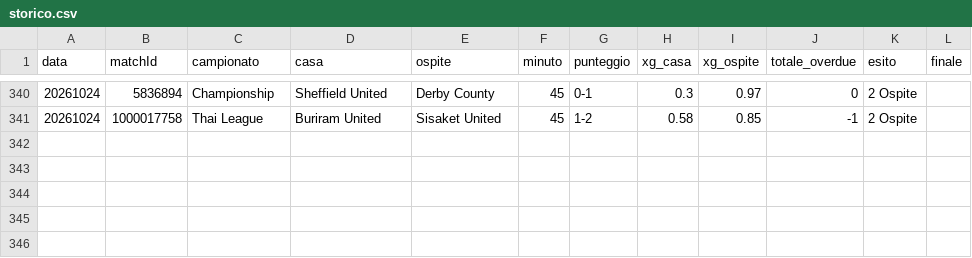
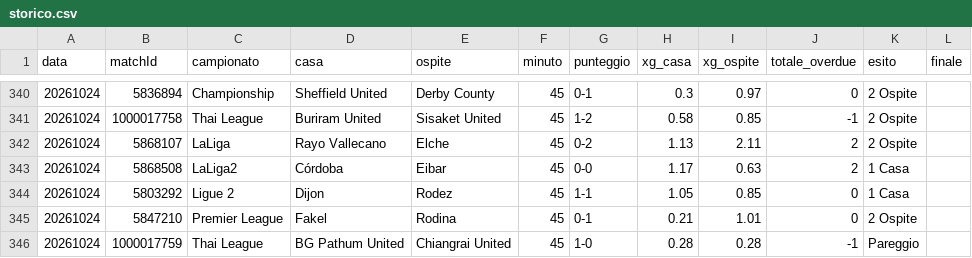
Before and after one commit to edbass1/xg-overdue-live, a CSV file: storico.csv, drawn as a sheet; only a part is shown, gaps mark what is left out.

```diff
--- a/storico.csv
+++ b/storico.csv
@@ -341 +341,6 @@ data;matchId;campionato;casa;ospite;minuto;punteggio;xg_casa;xg_ospite;totale_ov
 20261024;1000017758;Thai League;Buriram United;Sisaket United;45;1-2;0.58;0.85;-1;2 Ospite;
+20261024;5868107;LaLiga;Rayo Vallecano;Elche;45;0-2;1.13;2.11;2;2 Ospite;
+20261024;5868508;LaLiga2;Córdoba;Eibar;45;0-0;1.17;0.63;2;1 Casa;
+20261024;5803292;Ligue 2;Dijon;Rodez;45;1-1;1.05;0.85;0;1 Casa;
+20261024;5847210;Premier League;Fakel;Rodina;45;0-1;0.21;1.01;0;2 Ospite;
+20261024;1000017759;Thai League;BG Pathum United;Chiangrai United;45;1-0;0.28;0.28;-1;Pareggio;
```
Also changed, not shown: 3 other files.
